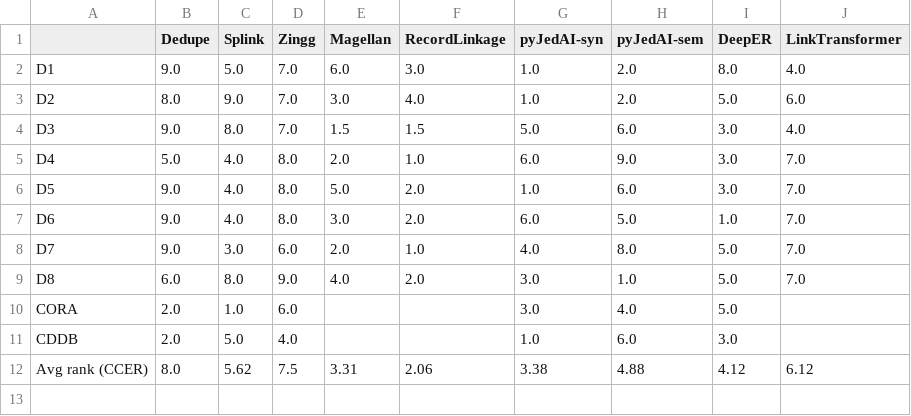
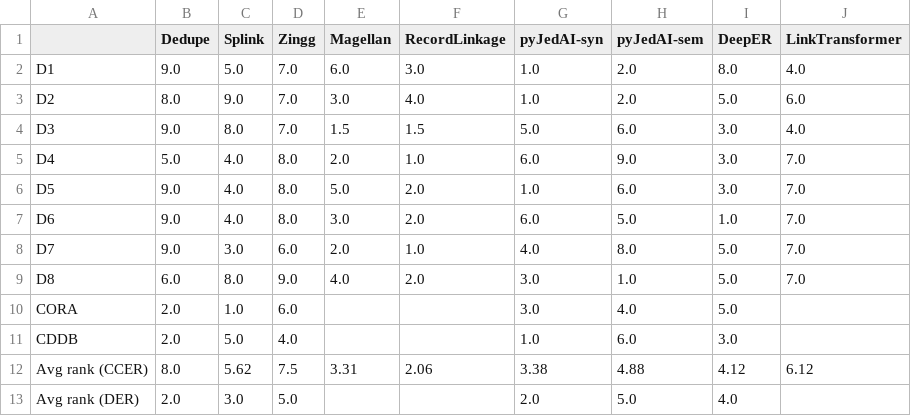
Before and after one commit to Thomaskald/Benchmarking_ER_Systems, a CSV file: ER_PLOTS_AND_DIAGRAMS/ER_PLOTS_AND_DIAGRAMS/STATS/rank_heatmap_bcubed_f1.csv, drawn as a sheet; the diff names each change by its address in the sheet, - before the commit and + after, or states it on an @@ line.

```diff
--- a/ER_PLOTS_AND_DIAGRAMS/ER_PLOTS_AND_DIAGRAMS/STATS/rank_heatmap_bcubed_f1.csv
+++ b/ER_PLOTS_AND_DIAGRAMS/ER_PLOTS_AND_DIAGRAMS/STATS/rank_heatmap_bcubed_f1.csv
+row 13: Avg rank (DER) | 2.0 | 3.0 | 5.0 |  |  | 2.0 | 5.0 | 4.0
```
Also changed, not shown: ER_PLOTS_AND_DIAGRAMS/ER_PLOTS_AND_DIAGRAMS/STATS/rank_heatmap_pairwise_f1.csv, 19 other files.
